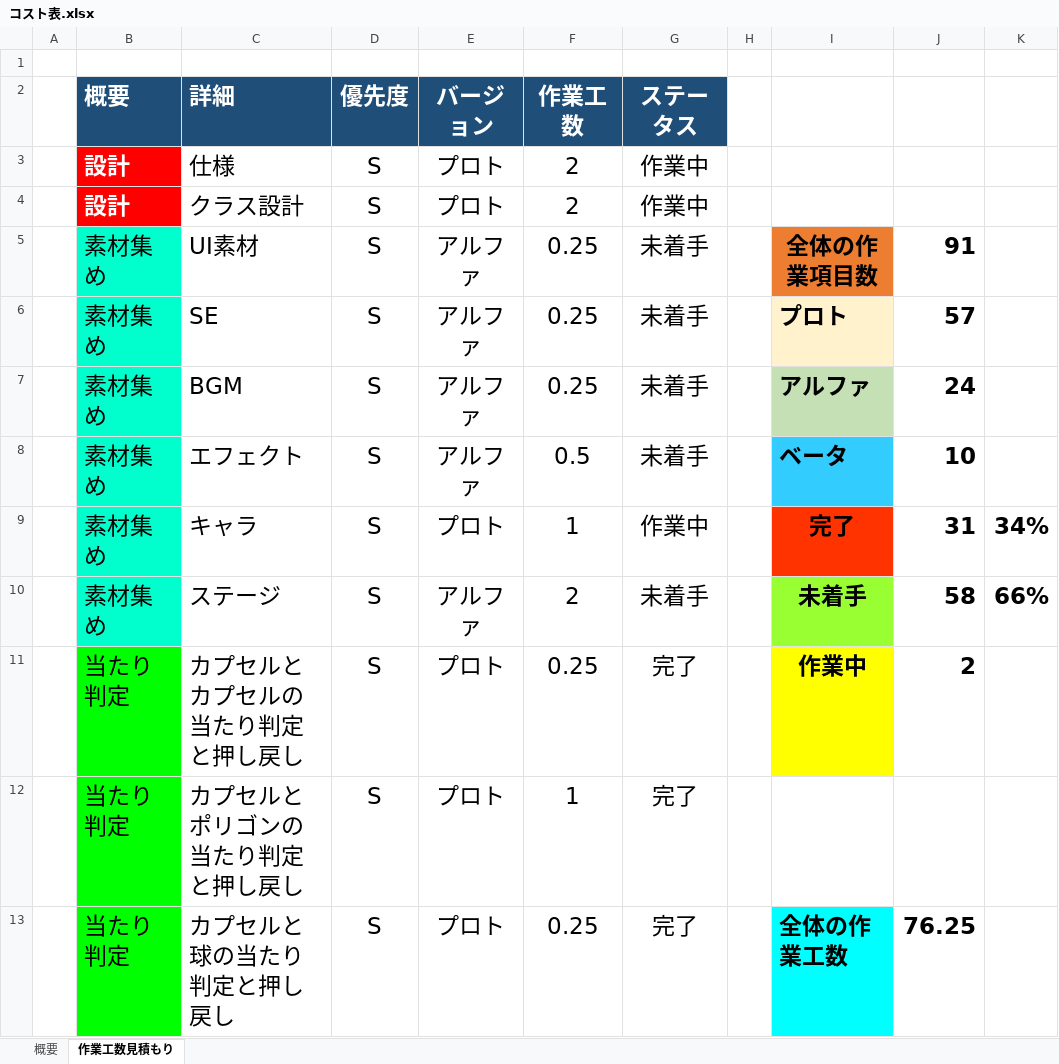
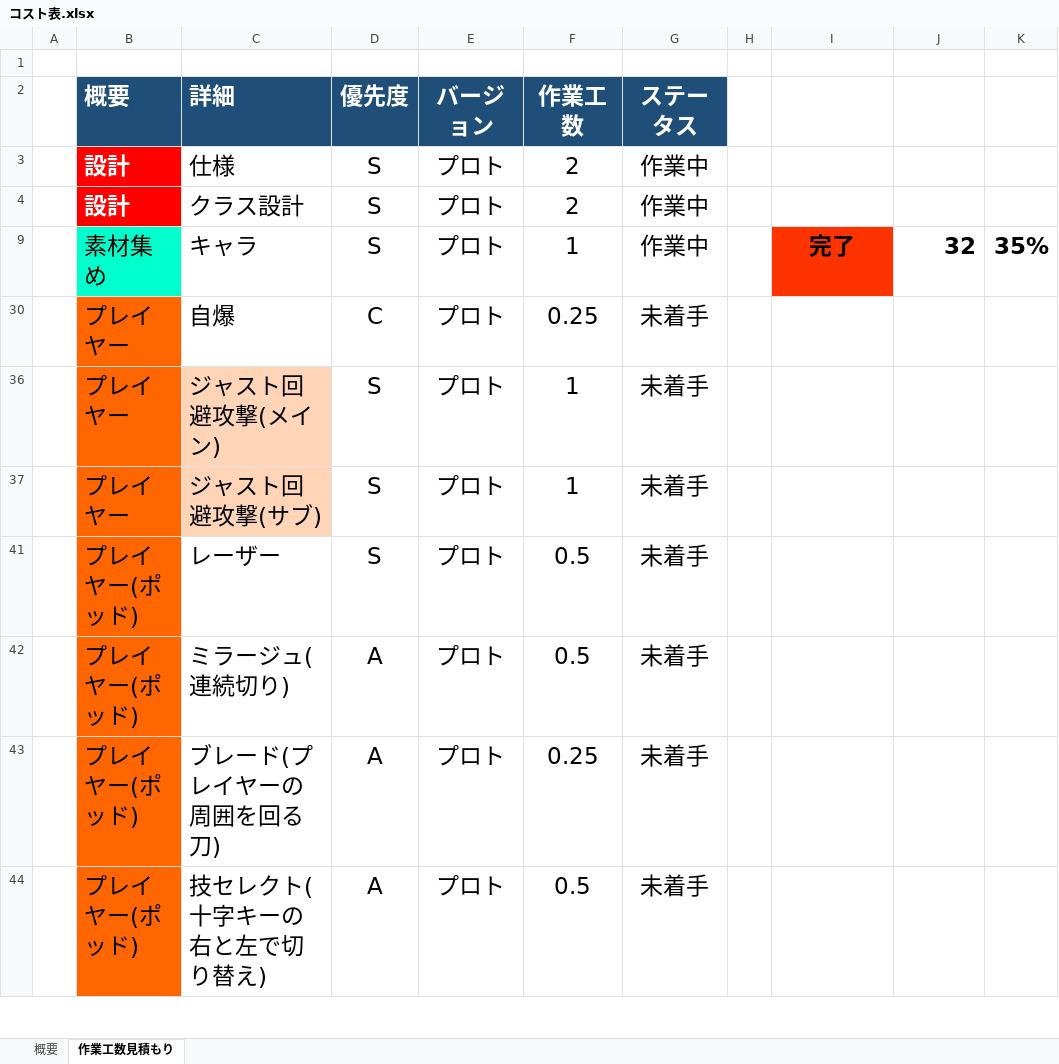
Before and after one commit to lovecap7/NierGame, an Excel workbook: コスト表.xlsx, sheet 作業工数見積もり, drawn as a sheet; only a part is shown; the shorter side is filled out with more unchanged rows; values as stored, in another font and other column widths than the file's, no borders; the diff covers the shown part only; the diff names each change by its address in the sheet, - before the commit and + after, or states it on an @@ line.

Commit message:
up

```diff
--- a/コスト表.xlsx (sheet 作業工数見積もり)
+++ b/コスト表.xlsx (sheet 作業工数見積もり)
@@ row 5 hidden:  | 素材集め | UI素材 | S | アルファ | 0.25 | 未着手 |  | 全体の作業項目数 | 91 @@
@@ row 6 hidden:  | 素材集め | SE | S | アルファ | 0.25 | 未着手 |  | プロト | 57 @@
@@ row 7 hidden:  | 素材集め | BGM | S | アルファ | 0.25 | 未着手 |  | アルファ | 24 @@
@@ row 8 hidden:  | 素材集め | エフェクト | S | アルファ | 0.5 | 未着手 |  | ベータ | 10 @@
-J9: 31
+J9: 32
-K9: 34%
+K9: 35%
-row 10:  | 素材集め | ステージ | S | アルファ | 2 | 未着手 |  | 未着手 | 58 | 66%
@@ row 11 hidden:  | 当たり判定 | カプセルとカプセルの当たり判定と押し戻し | S | プロト | 0.25 | 完了 |  | 作業中 | 2 @@
@@ row 12 hidden:  | 当たり判定 | カプセルとポリゴンの当たり判定と押し戻し | S | プロト | 1 | 完了 @@
@@ row 13 hidden:  | 当たり判定 | カプセルと球の当たり判定と押し戻し | S | プロト | 0.25 | 完了 |  | 全体の作業工数 | 76.25 @@
```
Also changed, not shown: 1 removed row and 55 hidden or unhidden rows elsewhere in this sheet, sheet 概要, hidden cells.
